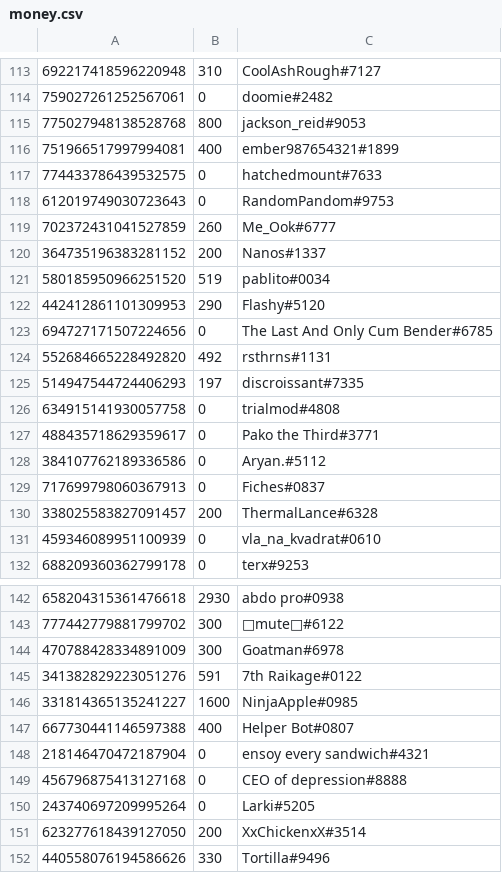
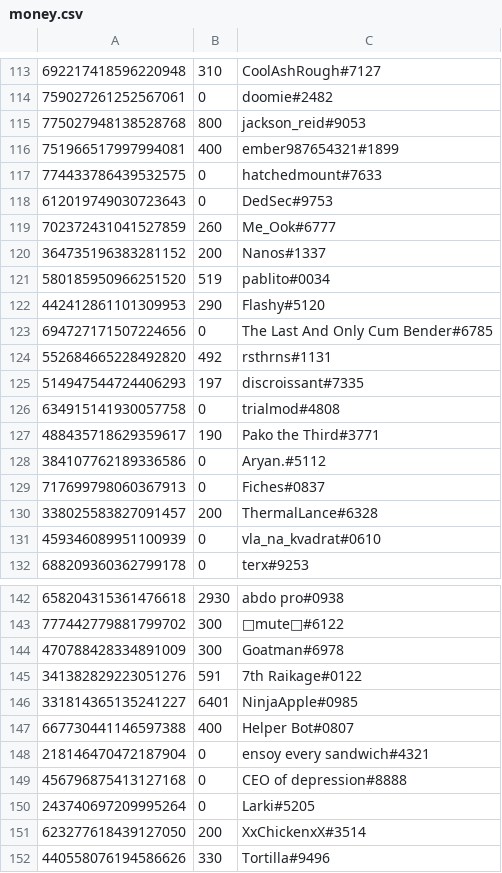
Before and after one commit to LevBernstein/BeardlessBot, a CSV file: money.csv, drawn as a sheet; only a part is shown, gaps mark what is left out; the diff covers the shown part only.

```diff
--- a/money.csv
+++ b/money.csv
@@ -117,3 +117,3 @@
 774433786439532575,0,hatchedmount#7633
-612019749030723643,0,RandomPandom#9753
+612019749030723643,0,DedSec#9753
 702372431041527859,260,Me_Ook#6777
@@ -126,3 +126,3 @@
 634915141930057758,0,trialmod#4808
-488435718629359617,0,Pako the Third#3771
+488435718629359617,190,Pako the Third#3771
 384107762189336586,0,Aryan.#5112
@@ -145,3 +145,3 @@
 341382829223051276,591,7th Raikage#0122
-331814365135241227,1600,NinjaApple#0985
+331814365135241227,6401,NinjaApple#0985
 667730441146597388,400,Helper Bot#0807
```
Also changed, not shown: 4 added rows and 12 edited cells elsewhere in this file.
